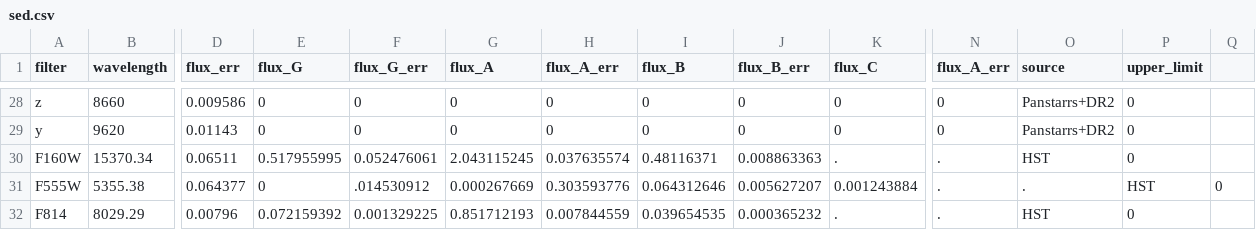
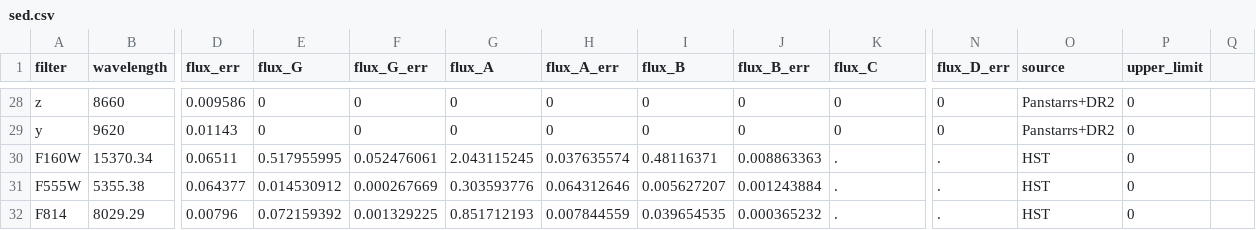
Before and after one commit to ikhebgeenaccount/lensed-qso-brp-2022, a CSV file: data/B1152+200/sed.csv, drawn as a sheet; only a part is shown, gaps mark what is left out; the diff names each change by its address in the sheet, - before the commit and + after, or states it on an @@ line.

Commit message:
Update sed.csv

```diff
--- a/data/B1152+200/sed.csv
+++ b/data/B1152+200/sed.csv
-N1: flux_A_err
+N1: flux_D_err
-E31 (flux_G): 0
+E31 (flux_G): 0.014530912
-F31 (flux_G_err): .014530912
+F31 (flux_G_err): 0.000267669
-G31 (flux_A): 0.000267669
+G31 (flux_A): 0.303593776
-H31 (flux_A_err): 0.303593776
+H31 (flux_A_err): 0.064312646
-I31 (flux_B): 0.064312646
+I31 (flux_B): 0.005627207
-J31 (flux_B_err): 0.005627207
+J31 (flux_B_err): 0.001243884
-K31 (flux_C): 0.001243884
+K31 (flux_C): .
-O31 (source): .
+O31 (source): HST
-P31 (upper_limit): HST
+P31 (upper_limit): 0
-Q31: 0
+Q31: (empty)
```
